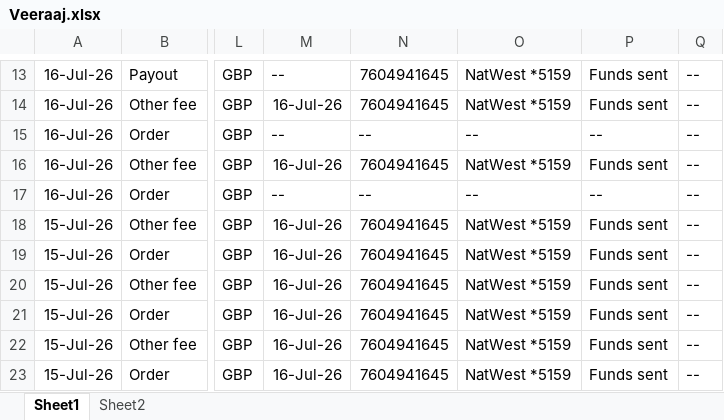
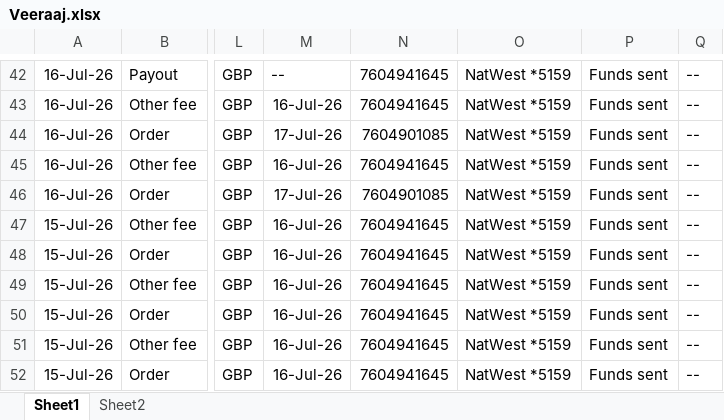
Before and after one commit to NIBH014B/BuckchiDailyReport, an Excel workbook: Raw Sales Data/Veeraaj.xlsx, sheet Sheet1, drawn as a sheet; only a part is shown, gaps mark what is left out; values as stored, in another font and other column widths than the file's, no borders; addresses are those after the commit; the diff covers the shown part only; the diff names each change by its address in the sheet, - before the commit and + after, or states it on an @@ line.

```diff
--- a/Raw Sales Data/Veeraaj.xlsx (sheet Sheet1)
+++ b/Raw Sales Data/Veeraaj.xlsx (sheet Sheet1)
-M44: --
+M44: 17-Jul-26
-N44: --
+N44: 7604901085
-O44: --
+O44: NatWest *5159
-P44: --
+P44: Funds sent
-M46: --
+M46: 17-Jul-26
-N46: --
+N46: 7604901085
-O46: --
+O46: NatWest *5159
-P46: --
+P46: Funds sent
```
Also changed, not shown: 29 added rows elsewhere in this sheet, Raw Sales Data/Amazon.xlsx, Raw Sales Data/Buckchi.xlsx, 1 other file.
